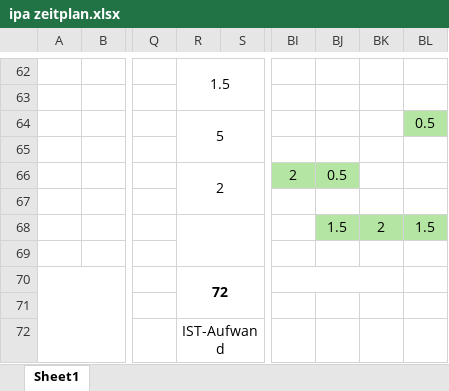
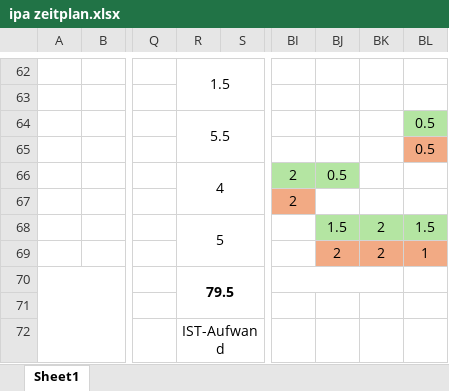
Before and after one commit to Rad14nt/IPA_2024_Docs, an Excel workbook: ipa zeitplan.xlsx, sheet Sheet1, drawn as a sheet; only a part is shown, gaps mark what is left out; values as stored, in another font and other column widths than the file's, no borders; rows hold the shown columns only; the diff names each change by its address in the sheet, - before the commit and + after, or states it on an @@ line.

```diff
--- a/ipa zeitplan.xlsx (sheet Sheet1)
+++ b/ipa zeitplan.xlsx (sheet Sheet1)
-R64: 5
+R64: 5.5
-BL65: (empty)
+BL65: 0.5
-BL65 fill: none
+BL65 fill: #F2AA84
-R66: 2
+R66: 4
-BI67: (empty)
+BI67: 2
-BI67 fill: none
+BI67 fill: #F2AA84
-R68: (empty)
+R68: 5
-row 69: (empty)
+row 69:  |  |  |  |  |  | 2 | 2 | 1
-BJ69:BL69 fill: none
+BJ69:BL69 fill: #F2AA84
-R70: 72
+R70: 79.5
```
Also changed, not shown: 13 other files.
